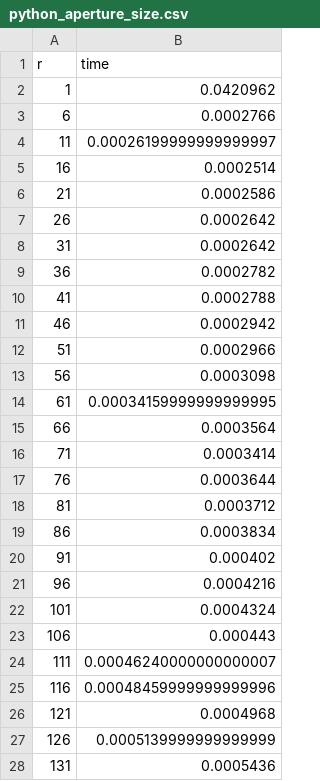
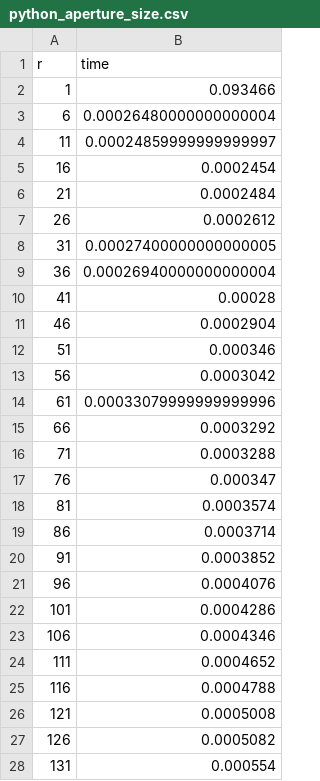
Before and after one commit to JuliaAstro/Photometry.jl, a CSV file: bench/aperture_size/python_aperture_size.csv, drawn as a sheet; only a part is shown; the diff covers the shown part only.

```diff
--- a/bench/aperture_size/python_aperture_size.csv
+++ b/bench/aperture_size/python_aperture_size.csv
@@ -1,28 +1,28 @@
 r,time
-1,0.0420962
-6,0.0002766
-11,0.00026199999999999997
-16,0.0002514
-21,0.0002586
-26,0.0002642
-31,0.0002642
-36,0.0002782
-41,0.0002788
-46,0.0002942
-51,0.0002966
-56,0.0003098
-61,0.00034159999999999995
-66,0.0003564
-71,0.0003414
-76,0.0003644
-81,0.0003712
-86,0.0003834
-91,0.000402
-96,0.0004216
-101,0.0004324
-106,0.000443
-111,0.00046240000000000007
-116,0.00048459999999999996
-121,0.0004968
-126,0.0005139999999999999
-131,0.0005436
+1,0.093466
+6,0.00026480000000000004
+11,0.00024859999999999997
+16,0.0002454
+21,0.0002484
+26,0.0002612
+31,0.00027400000000000005
+36,0.00026940000000000004
+41,0.00028
+46,0.0002904
+51,0.000346
+56,0.0003042
+61,0.00033079999999999996
+66,0.0003292
+71,0.0003288
+76,0.000347
+81,0.0003574
+86,0.0003714
+91,0.0003852
+96,0.0004076
+101,0.0004286
+106,0.0004346
+111,0.0004652
+116,0.0004788
+121,0.0005008
+126,0.0005082
+131,0.000554
```
Also changed, not shown: 13 edited cells elsewhere in this file, bench/aperture_size/julia_aperture_size-ellipse.csv, bench/aperture_size/julia_aperture_size.csv, 5 other files.
